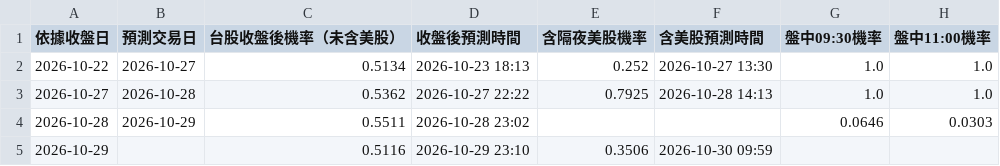
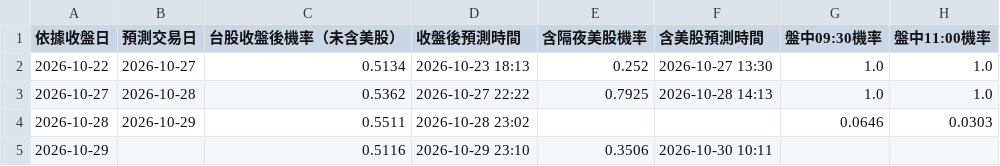
Before and after one commit to syubbb/taiex-dashboard, a CSV file: data/predictions.csv, drawn as a sheet; only a part is shown; the diff names each change by its address in the sheet, - before the commit and + after, or states it on an @@ line.

```diff
--- a/data/predictions.csv
+++ b/data/predictions.csv
-F5 (含美股預測時間): 2026-10-30 09:59
+F5 (含美股預測時間): 2026-10-30 10:11
```
Also changed, not shown: 2 other files.
